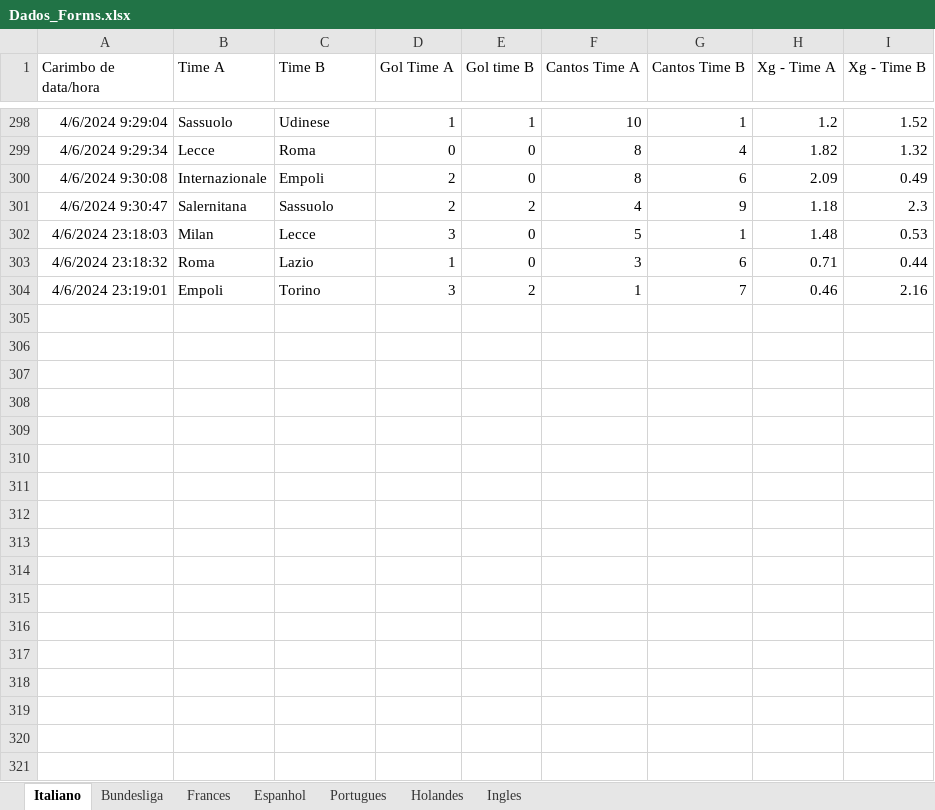
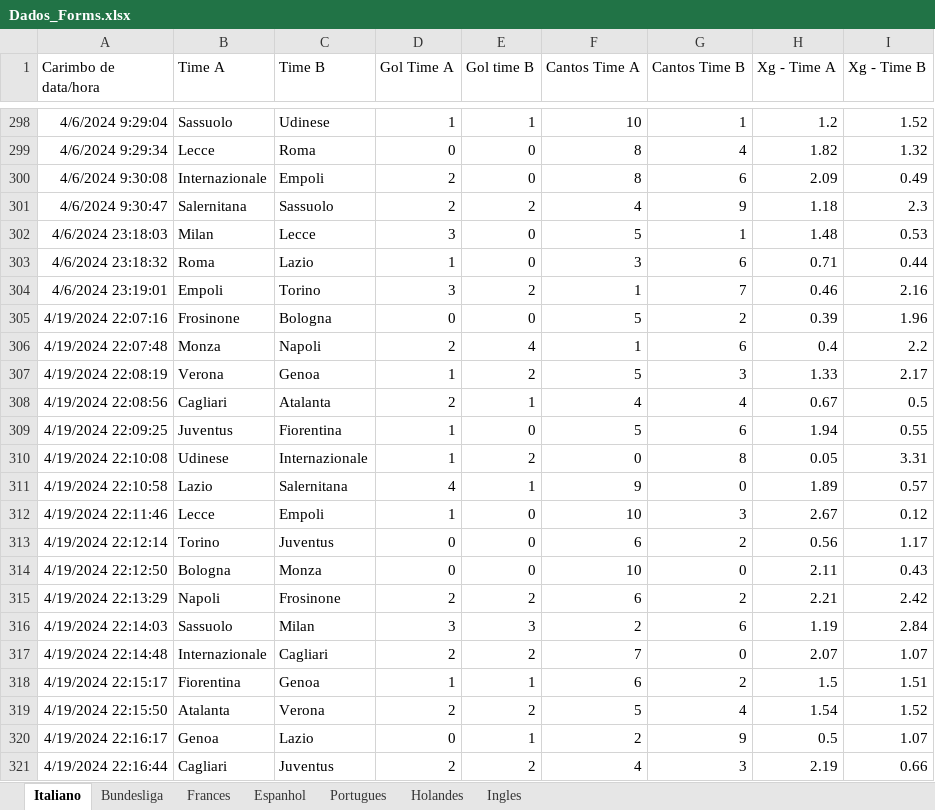
Before and after one commit to marcoscerqueira2603/pagina_apostas, an Excel workbook: Dados_Forms.xlsx, sheet Italiano, drawn as a sheet; only a part is shown, gaps mark what is left out; values as stored, in another font and other column widths than the file's, no borders; charts and pictures not drawn; the diff names each change by its address in the sheet, - before the commit and + after, or states it on an @@ line.

```diff
--- a/Dados_Forms.xlsx (sheet Italiano)
+++ b/Dados_Forms.xlsx (sheet Italiano)
+row 305: 4/19/2024 22:07:16 | Frosinone | Bologna | 0 | 0 | 5 | 2 | 0.39 | 1.96
+row 306: 4/19/2024 22:07:48 | Monza | Napoli | 2 | 4 | 1 | 6 | 0.4 | 2.2
+row 307: 4/19/2024 22:08:19 | Verona | Genoa | 1 | 2 | 5 | 3 | 1.33 | 2.17
+row 308: 4/19/2024 22:08:56 | Cagliari | Atalanta | 2 | 1 | 4 | 4 | 0.67 | 0.5
+row 309: 4/19/2024 22:09:25 | Juventus | Fiorentina | 1 | 0 | 5 | 6 | 1.94 | 0.55
+row 310: 4/19/2024 22:10:08 | Udinese | Internazionale | 1 | 2 | 0 | 8 | 0.05 | 3.31
+row 311: 4/19/2024 22:10:58 | Lazio | Salernitana | 4 | 1 | 9 | 0 | 1.89 | 0.57
+row 312: 4/19/2024 22:11:46 | Lecce | Empoli | 1 | 0 | 10 | 3 | 2.67 | 0.12
+row 313: 4/19/2024 22:12:14 | Torino | Juventus | 0 | 0 | 6 | 2 | 0.56 | 1.17
+row 314: 4/19/2024 22:12:50 | Bologna | Monza | 0 | 0 | 10 | 0 | 2.11 | 0.43
+row 315: 4/19/2024 22:13:29 | Napoli | Frosinone | 2 | 2 | 6 | 2 | 2.21 | 2.42
+row 316: 4/19/2024 22:14:03 | Sassuolo | Milan | 3 | 3 | 2 | 6 | 1.19 | 2.84
+row 317: 4/19/2024 22:14:48 | Internazionale | Cagliari | 2 | 2 | 7 | 0 | 2.07 | 1.07
+row 318: 4/19/2024 22:15:17 | Fiorentina | Genoa | 1 | 1 | 6 | 2 | 1.5 | 1.51
+row 319: 4/19/2024 22:15:50 | Atalanta | Verona | 2 | 2 | 5 | 4 | 1.54 | 1.52
+row 320: 4/19/2024 22:16:17 | Genoa | Lazio | 0 | 1 | 2 | 9 | 0.5 | 1.07
+row 321: 4/19/2024 22:16:44 | Cagliari | Juventus | 2 | 2 | 4 | 3 | 2.19 | 0.66
```
Also changed, not shown: sheet Portugues, sheet Holandes, sheet Frances, sheet Ingles, sheet Bundesliga, sheet Espanhol, frances.xlsx, holandes.xlsx, 5 other files.
